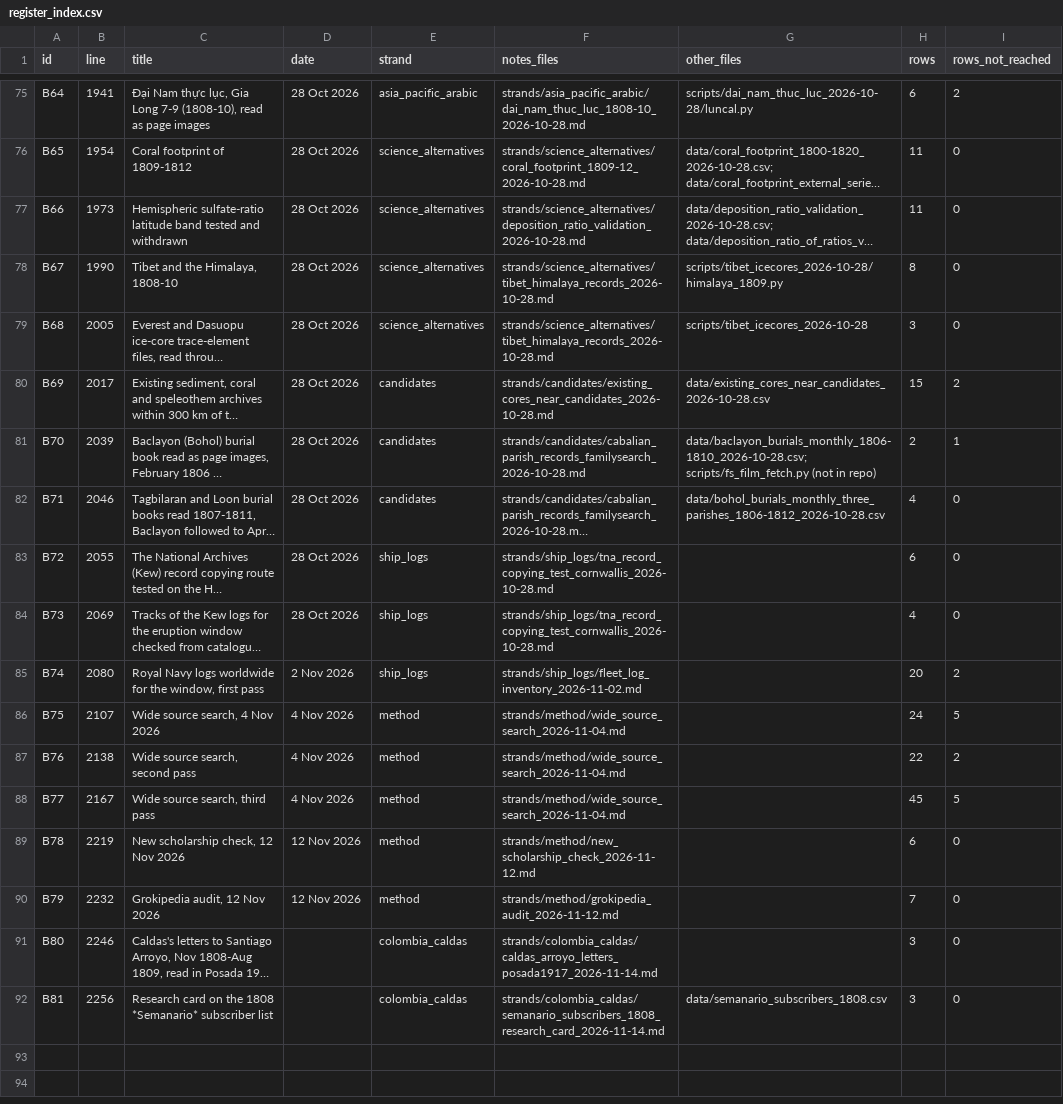
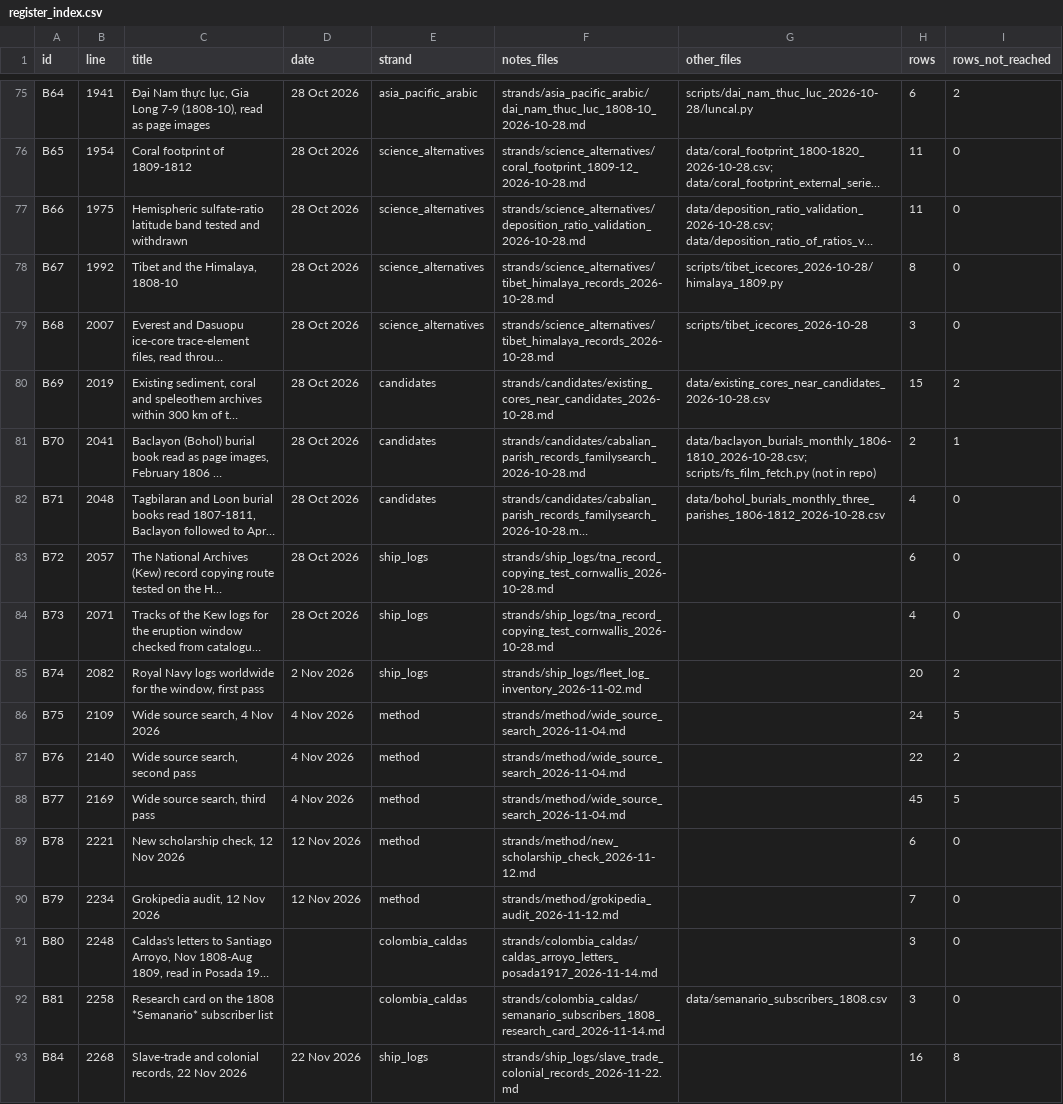
Before and after one commit to WilliamJohnSuk/1808-eruption-search, a CSV file: sources/register_index.csv, drawn as a sheet; only a part is shown, gaps mark what is left out; long unchanged cells end in …; the diff names each change by its address in the sheet, - before the commit and + after, or states it on an @@ line.

```diff
--- a/sources/register_index.csv
+++ b/sources/register_index.csv
-B77 (line): 1973
+B77 (line): 1975
-B78 (line): 1990
+B78 (line): 1992
-B79 (line): 2005
+B79 (line): 2007
-B80 (line): 2017
+B80 (line): 2019
-B81 (line): 2039
+B81 (line): 2041
-B82 (line): 2046
+B82 (line): 2048
-B83 (line): 2055
+B83 (line): 2057
-B84 (line): 2069
+B84 (line): 2071
-B85 (line): 2080
+B85 (line): 2082
-B86 (line): 2107
+B86 (line): 2109
-B87 (line): 2138
+B87 (line): 2140
-B88 (line): 2167
+B88 (line): 2169
-B89 (line): 2219
+B89 (line): 2221
-B90 (line): 2232
+B90 (line): 2234
-B91 (line): 2246
+B91 (line): 2248
-B92 (line): 2256
+B92 (line): 2258
+row 93: B84 | 2268 | Slave-trade and colonial records, 22 Nov 2026 | 22 Nov 2026 | ship_logs | strands/ship_logs/slave_trade_colonial_records_2026-11-22.md |  | 16 | 8
```
Also changed, not shown: 6 other files.
